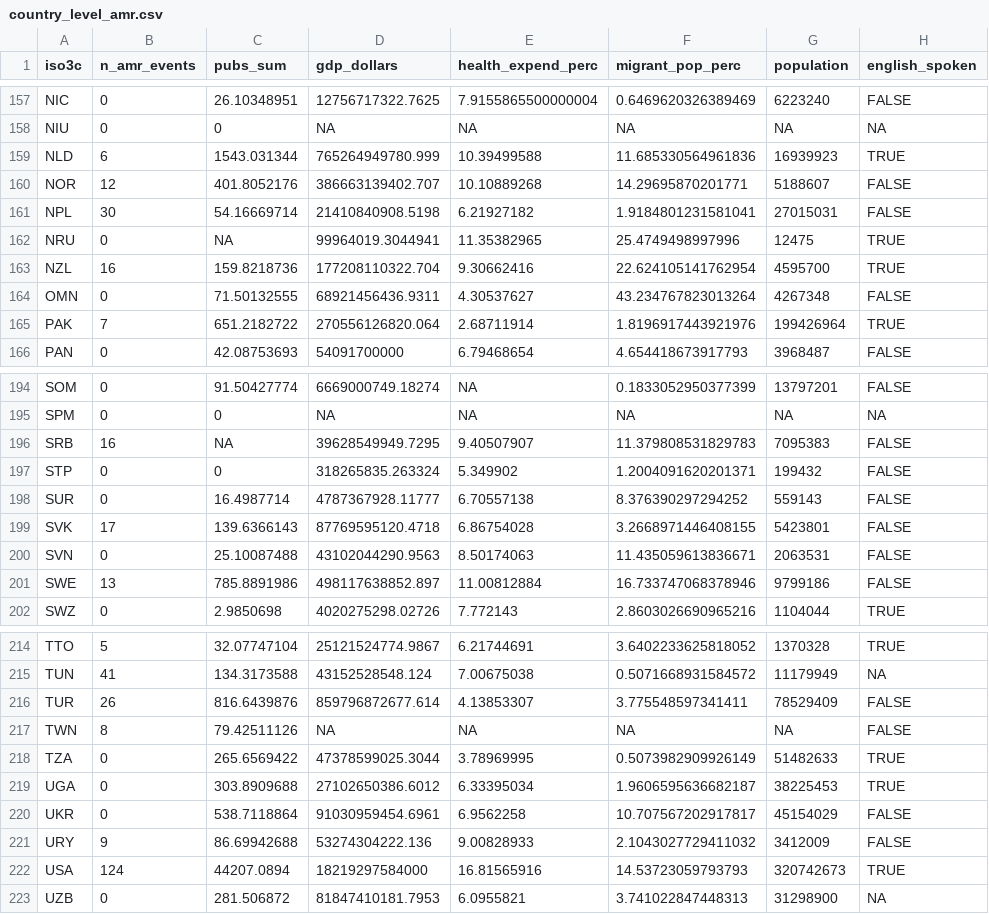
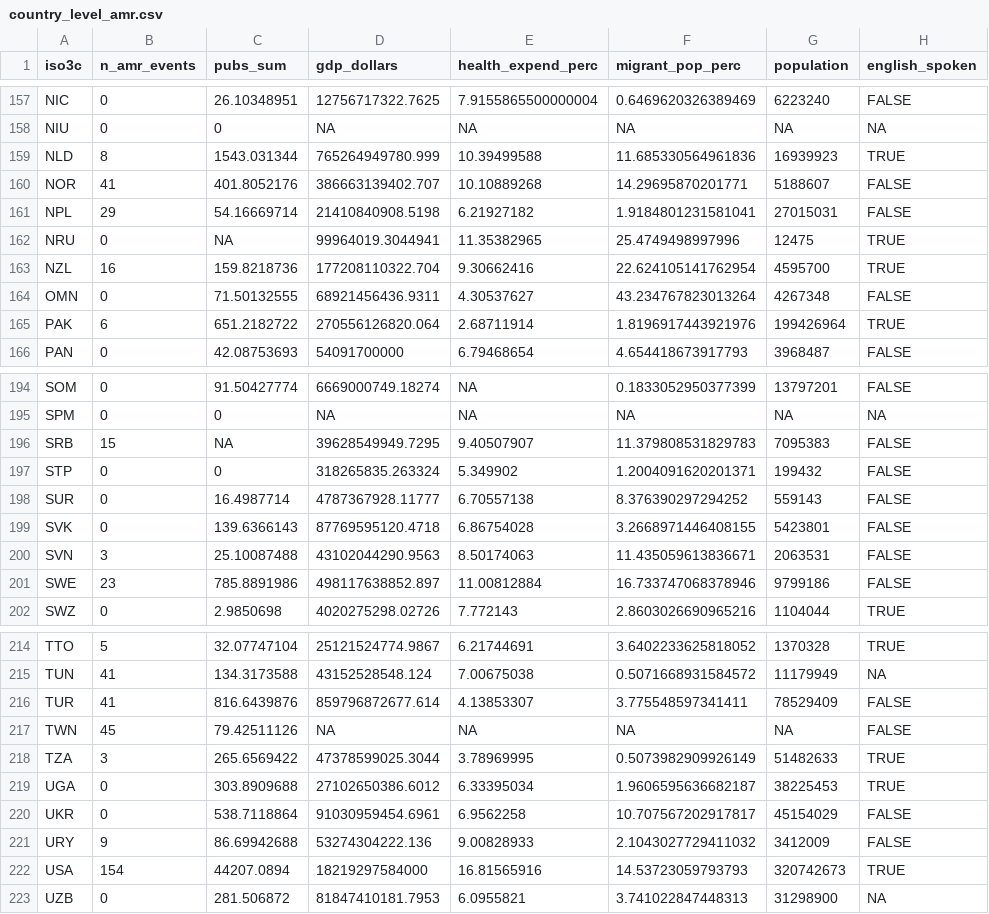
Before and after one commit to ecohealthalliance/amr-analysis, a CSV file: country_level_amr.csv, drawn as a sheet; only a part is shown, gaps mark what is left out; the diff covers the shown part only; the diff names each change by its address in the sheet, - before the commit and + after, or states it on an @@ line.

```diff
--- a/country_level_amr.csv
+++ b/country_level_amr.csv
-B159 (n_amr_events): 6
+B159 (n_amr_events): 8
-B160 (n_amr_events): 12
+B160 (n_amr_events): 41
-B161 (n_amr_events): 30
+B161 (n_amr_events): 29
-B165 (n_amr_events): 7
+B165 (n_amr_events): 6
-B196 (n_amr_events): 16
+B196 (n_amr_events): 15
-B199 (n_amr_events): 17
+B199 (n_amr_events): 0
-B200 (n_amr_events): 0
+B200 (n_amr_events): 3
-B201 (n_amr_events): 13
+B201 (n_amr_events): 23
-B216 (n_amr_events): 26
+B216 (n_amr_events): 41
-B217 (n_amr_events): 8
+B217 (n_amr_events): 45
-B218 (n_amr_events): 0
+B218 (n_amr_events): 3
-B222 (n_amr_events): 124
+B222 (n_amr_events): 154
```
Also changed, not shown: 27 edited cells elsewhere in this file, 10 other files.
